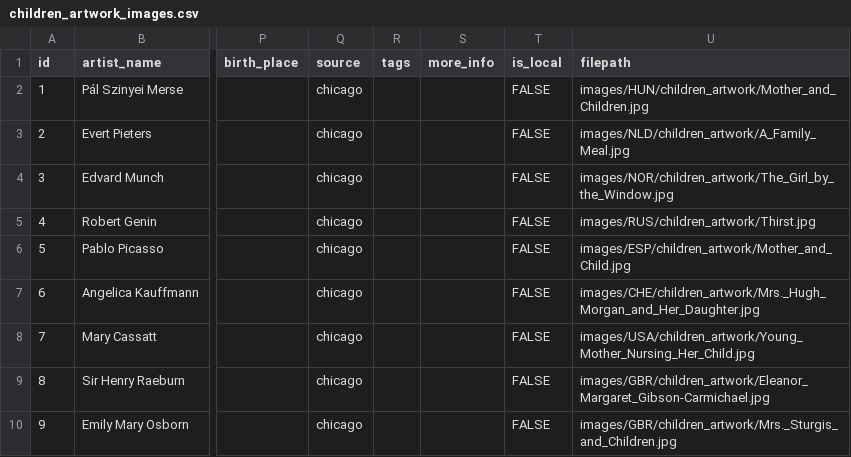
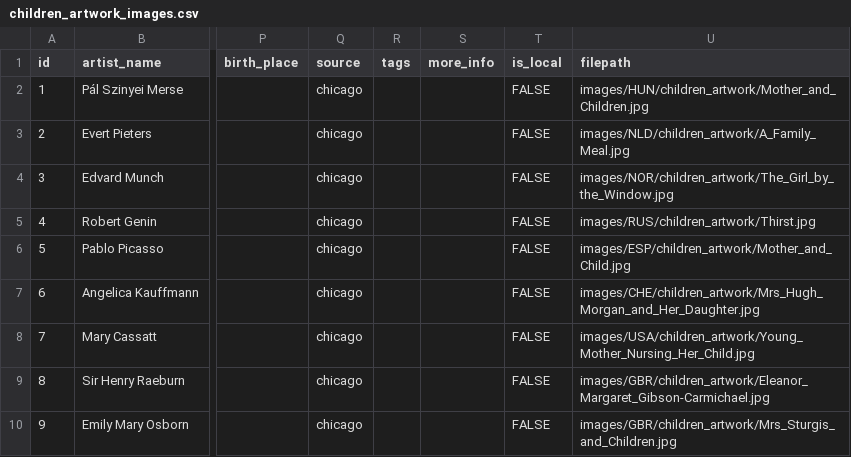
Before and after one commit to Marjolein9/art_map, a CSV file: backend/data/exports/children_artwork_images.csv, drawn as a sheet; only a part is shown, gaps mark what is left out; the diff covers the shown part only; the diff names each change by its address in the sheet, - before the commit and + after, or states it on an @@ line.

```diff
--- a/backend/data/exports/children_artwork_images.csv
+++ b/backend/data/exports/children_artwork_images.csv
-U7 (filepath): images/CHE/children_artwork/Mrs._Hugh_Morgan_and_Her_Daughter.jpg
+U7 (filepath): images/CHE/children_artwork/Mrs_Hugh_Morgan_and_Her_Daughter.jpg
-U10 (filepath): images/GBR/children_artwork/Mrs._Sturgis_and_Children.jpg
+U10 (filepath): images/GBR/children_artwork/Mrs_Sturgis_and_Children.jpg
```
Also changed, not shown: 7 edited cells elsewhere in this file, backend/data/exports/public_domain_images.csv, 7 other files.
